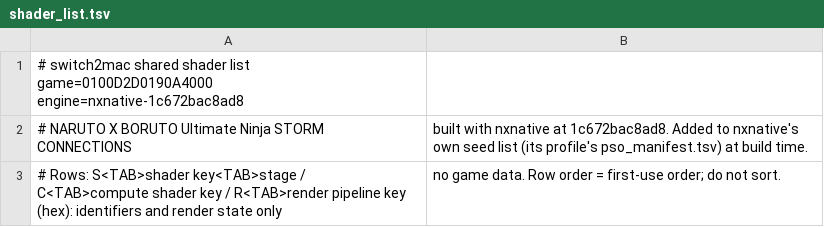
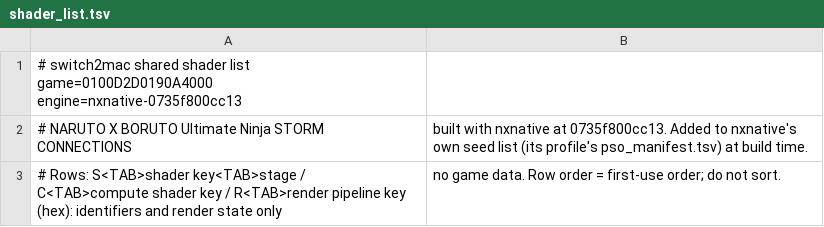
Before and after one commit to IT-Kwj/hermit, a TSV file: games/naruto-x-boruto-ultimate-ninja-storm-connections/shader_list.tsv, drawn as a sheet.

```diff
--- a/games/naruto-x-boruto-ultimate-ninja-storm-connections/shader_list.tsv
+++ b/games/naruto-x-boruto-ultimate-ninja-storm-connections/shader_list.tsv
@@ -1,3 +1,3 @@
-# switch2mac shared shader list	game=0100D2D0190A4000	engine=nxnative-1c672bac8ad8
-# NARUTO X BORUTO Ultimate Ninja STORM CONNECTIONS, built with nxnative at 1c672bac8ad8. Added to nxnative's own seed list (its profile's pso_manifest.tsv) at build time.
+# switch2mac shared shader list	game=0100D2D0190A4000	engine=nxnative-0735f800cc13
+# NARUTO X BORUTO Ultimate Ninja STORM CONNECTIONS, built with nxnative at 0735f800cc13. Added to nxnative's own seed list (its profile's pso_manifest.tsv) at build time.
 # Rows: S<TAB>shader key<TAB>stage / C<TAB>compute shader key / R<TAB>render pipeline key (hex): identifiers and render state only, no game data. Row order = first-use order; do not sort.
```
Also changed, not shown: 2 other files.
